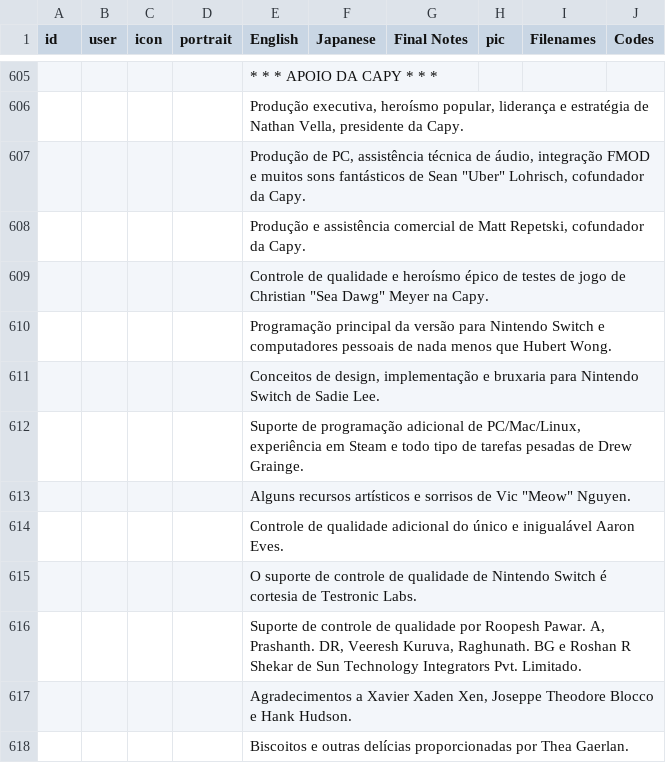
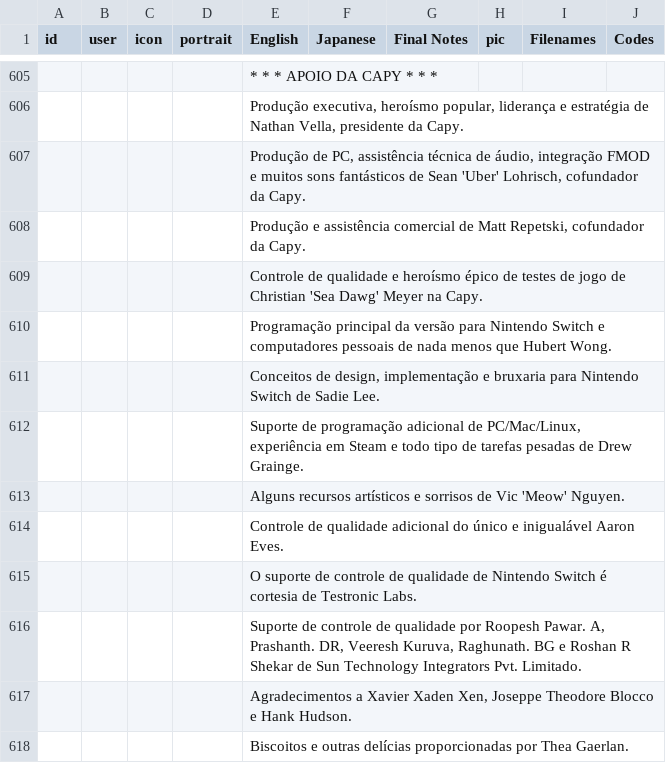
Before and after one commit to cesardeg/swordable, a TSV file: locales/portuguese/dialog.tsv, drawn as a sheet; only a part is shown, gaps mark what is left out; the diff names each change by its address in the sheet, - before the commit and + after, or states it on an @@ line.

```diff
--- a/locales/portuguese/dialog.tsv
+++ b/locales/portuguese/dialog.tsv
-E607 (English): …de Sean "Uber" Lohrisch, cofundador…
+E607 (English): …de Sean 'Uber' Lohrisch, cofundador…
-E609 (English): …de Christian "Sea Dawg" Meyer na…
+E609 (English): …de Christian 'Sea Dawg' Meyer na…
-E613 (English): …de Vic "Meow" Nguyen.
+E613 (English): …de Vic 'Meow' Nguyen.
```
Also changed, not shown: locales/spanish/dialog.tsv.
